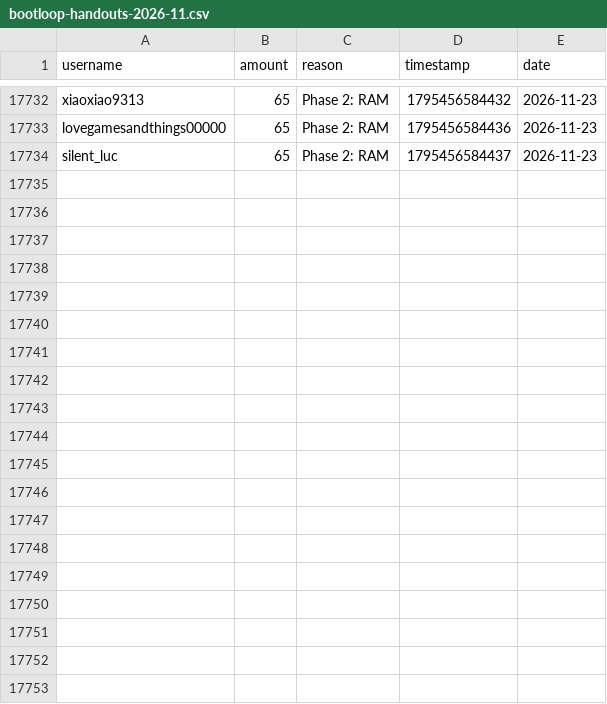
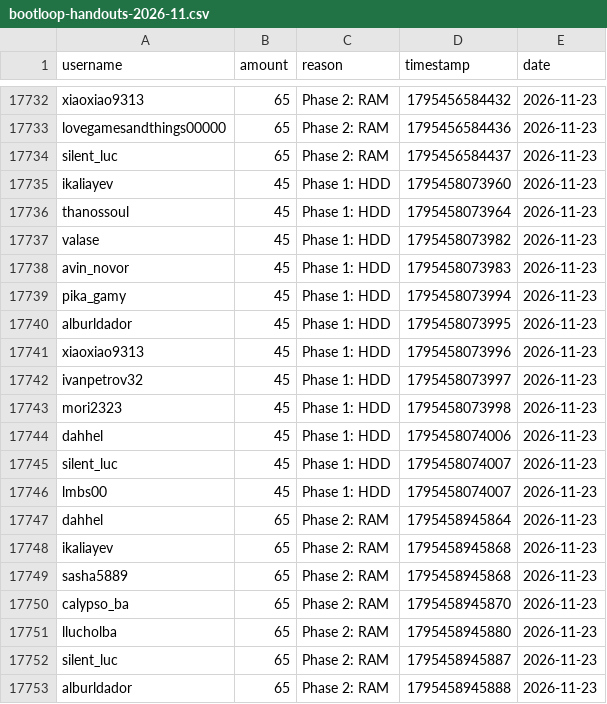
Before and after one commit to zosky/zoskyCube-archive, a CSV file: data/bootloop-handouts-2026-11.csv, drawn as a sheet; only a part is shown, gaps mark what is left out; the diff covers the shown part only; the diff names each change by its address in the sheet, - before the commit and + after, or states it on an @@ line.

Commit message:
CSV++ 2026-11 handouts[+60101] redeems[0] badges[0] vodvoteHs[0] gauntletVotes[+13] bootloop[+2] bootloopHandouts[+38] vodvoteGames[+1577]

```diff
--- a/data/bootloop-handouts-2026-11.csv
+++ b/data/bootloop-handouts-2026-11.csv
+row 17735: ikaliayev | 45 | Phase 1: HDD | 1795458073960 | 2026-11-23
+row 17736: thanossoul | 45 | Phase 1: HDD | 1795458073964 | 2026-11-23
+row 17737: valase | 45 | Phase 1: HDD | 1795458073982 | 2026-11-23
+row 17738: avin_novor | 45 | Phase 1: HDD | 1795458073983 | 2026-11-23
+row 17739: pika_gamy | 45 | Phase 1: HDD | 1795458073994 | 2026-11-23
+row 17740: alburldador | 45 | Phase 1: HDD | 1795458073995 | 2026-11-23
+row 17741: xiaoxiao9313 | 45 | Phase 1: HDD | 1795458073996 | 2026-11-23
+row 17742: ivanpetrov32 | 45 | Phase 1: HDD | 1795458073997 | 2026-11-23
+row 17743: mori2323 | 45 | Phase 1: HDD | 1795458073998 | 2026-11-23
+row 17744: dahhel | 45 | Phase 1: HDD | 1795458074006 | 2026-11-23
+row 17745: silent_luc | 45 | Phase 1: HDD | 1795458074007 | 2026-11-23
+row 17746: lmbs00 | 45 | Phase 1: HDD | 1795458074007 | 2026-11-23
+row 17747: dahhel | 65 | Phase 2: RAM | 1795458945864 | 2026-11-23
+row 17748: ikaliayev | 65 | Phase 2: RAM | 1795458945868 | 2026-11-23
+row 17749: sasha5889 | 65 | Phase 2: RAM | 1795458945868 | 2026-11-23
+row 17750: calypso_ba | 65 | Phase 2: RAM | 1795458945870 | 2026-11-23
+row 17751: llucholba | 65 | Phase 2: RAM | 1795458945880 | 2026-11-23
+row 17752: silent_luc | 65 | Phase 2: RAM | 1795458945887 | 2026-11-23
+row 17753: alburldador | 65 | Phase 2: RAM | 1795458945888 | 2026-11-23
```
Also changed, not shown: 19 added rows elsewhere in this file, data/bootloop-sessions-2026-11.csv, data/gauntlet-votes-2026-11.csv, 4 other files.
